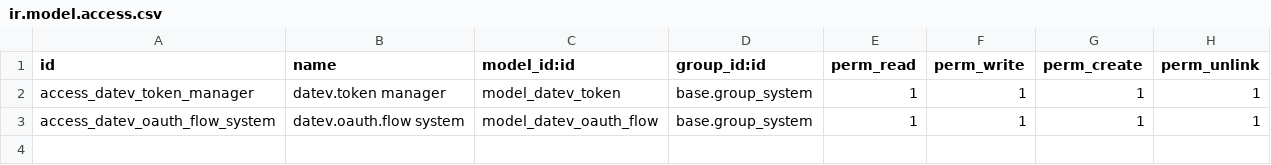
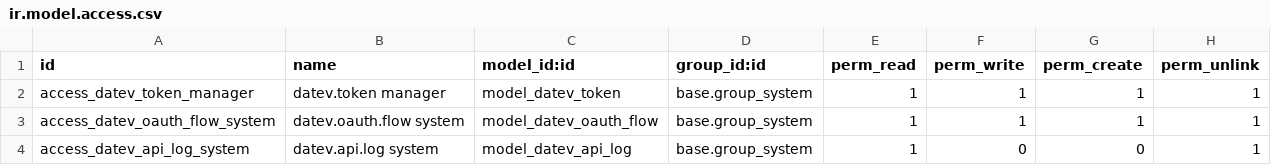
Before and after one commit to aquarius-ventures/odoo-datev-connector, a CSV file: datev_connector/security/ir.model.access.csv, drawn as a sheet; the diff names each change by its address in the sheet, - before the commit and + after, or states it on an @@ line.

```diff
--- a/datev_connector/security/ir.model.access.csv
+++ b/datev_connector/security/ir.model.access.csv
+row 4: access_datev_api_log_system | datev.api.log system | model_datev_api_log | base.group_system | 1 | 0 | 0 | 1
```
Also changed, not shown: 9 other files.
